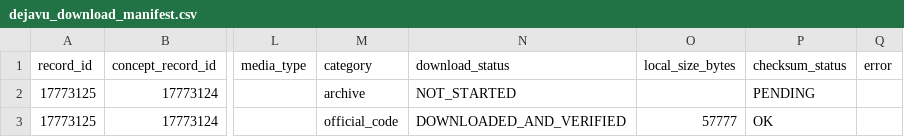
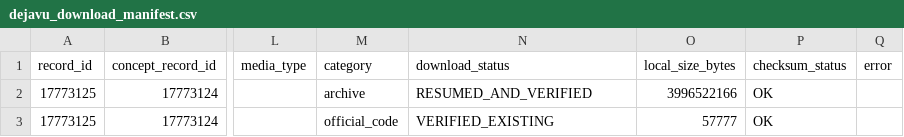
Before and after one commit to AliAmini93/DEJA-VU-Emotion-Recognition, a CSV file: docs/dejavu_download_manifest.csv, drawn as a sheet; only a part is shown, gaps mark what is left out; the diff names each change by its address in the sheet, - before the commit and + after, or states it on an @@ line.

```diff
--- a/docs/dejavu_download_manifest.csv
+++ b/docs/dejavu_download_manifest.csv
-N2 (download_status): NOT_STARTED
+N2 (download_status): RESUMED_AND_VERIFIED
-O2 (local_size_bytes): (empty)
+O2 (local_size_bytes): 3996522166
-P2 (checksum_status): PENDING
+P2 (checksum_status): OK
-N3 (download_status): DOWNLOADED_AND_VERIFIED
+N3 (download_status): VERIFIED_EXISTING
```
Also changed, not shown: 7 other files.
